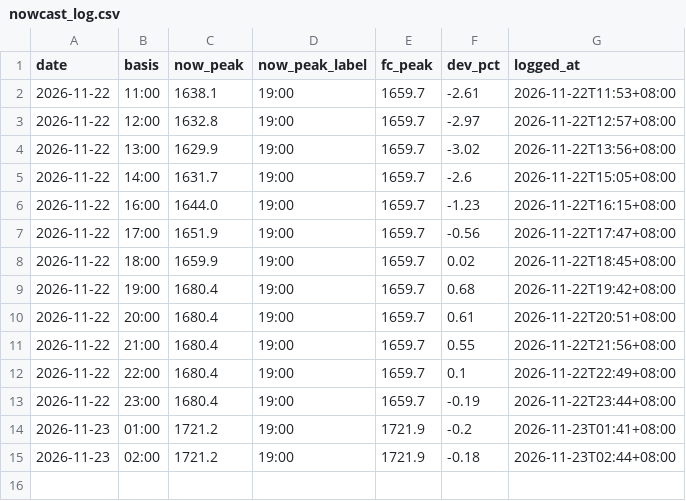
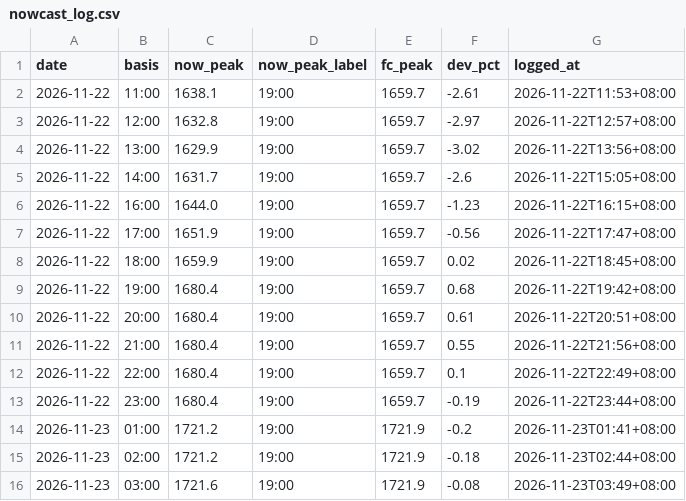
Before and after one commit to javkhlantug-eng/pfc, a CSV file: data/nowcast_log.csv, drawn as a sheet.

```diff
--- a/data/nowcast_log.csv
+++ b/data/nowcast_log.csv
@@ -15 +15,2 @@ date,basis,now_peak,now_peak_label,fc_peak,dev_pct,logged_at
 2026-11-23,02:00,1721.2,19:00,1721.9,-0.18,2026-11-23T02:44+08:00
+2026-11-23,03:00,1721.6,19:00,1721.9,-0.08,2026-11-23T03:49+08:00
```
Also changed, not shown: data/regions_hourly.csv, 3 other files.
